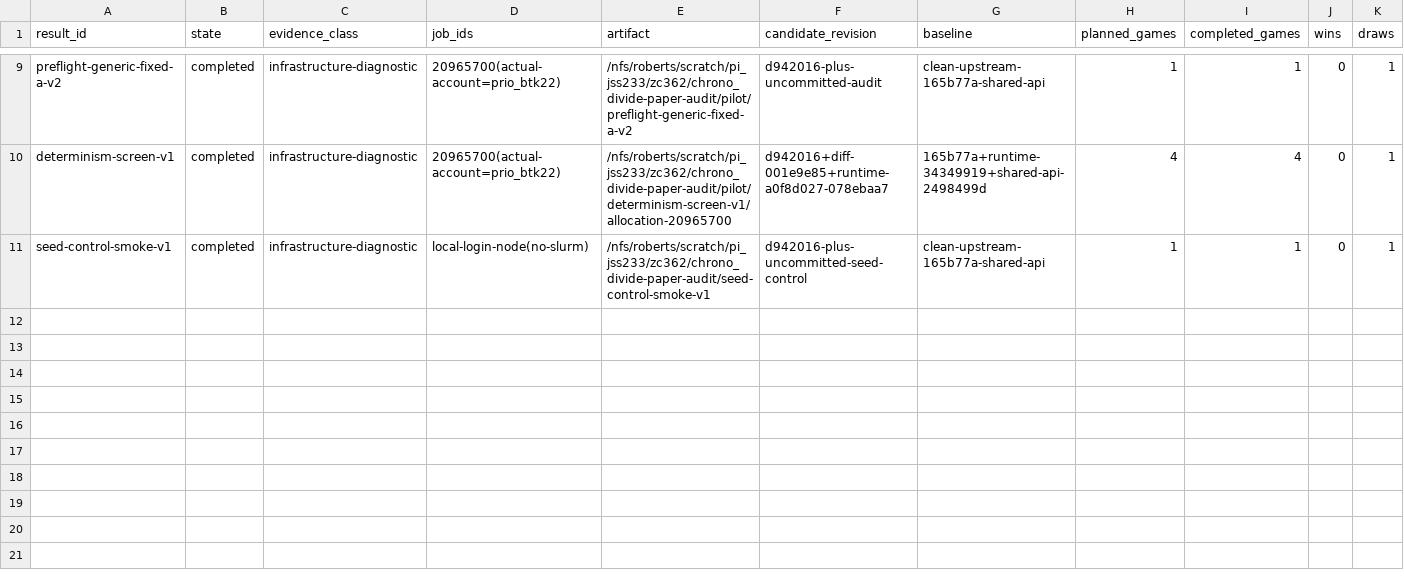
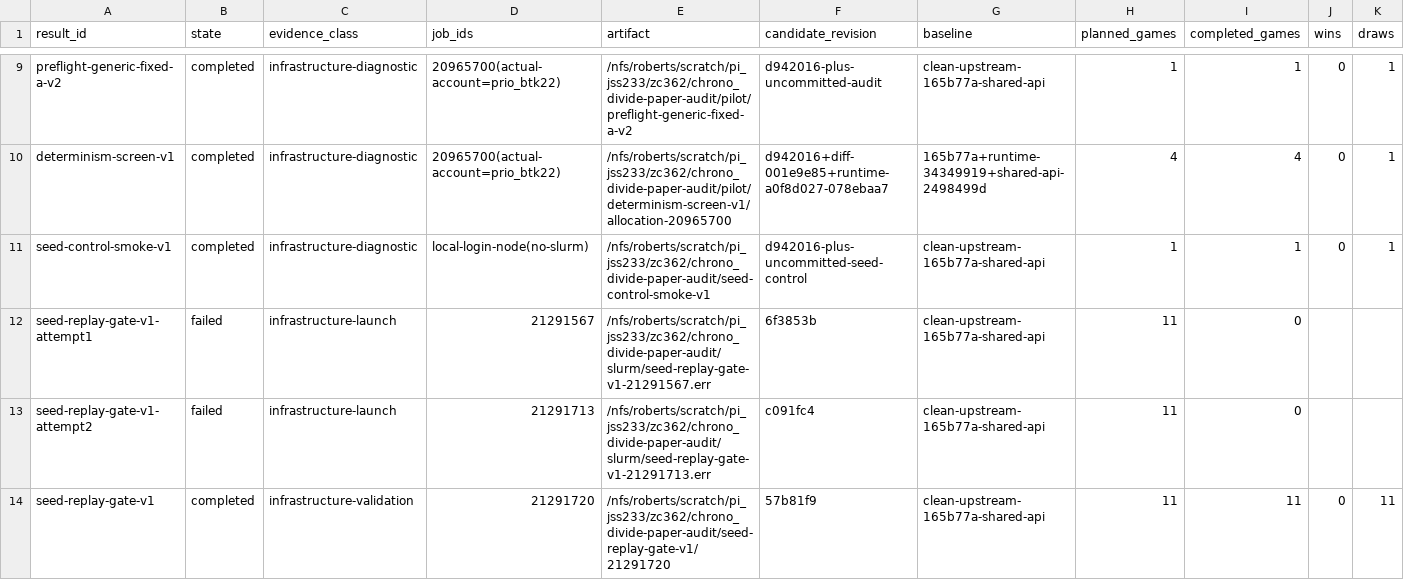
Before and after one commit to Sasha-Cui/supalosa-chronodivide-bot, a TSV file: research/RESULT_REGISTRY.tsv, drawn as a sheet; only a part is shown, gaps mark what is left out; rows hold the shown columns only; the diff names each change by its address in the sheet, - before the commit and + after, or states it on an @@ line.

Commit message:
research: record deterministic replay gate

```diff
--- a/research/RESULT_REGISTRY.tsv
+++ b/research/RESULT_REGISTRY.tsv
+row 12: seed-replay-gate-v1-attempt1 | failed | infrastructure-launch | 21291567 | /nfs/roberts/scratch/pi_jss233/zc362/chrono_divide-paper-audit/slurm/seed-replay-gate-v1-21291567.err | 6f3853b | clean-upstream-165b77a-shared-api | 11 | 0
+row 13: seed-replay-gate-v1-attempt2 | failed | infrastructure-launch | 21291713 | /nfs/roberts/scratch/pi_jss233/zc362/chrono_divide-paper-audit/slurm/seed-replay-gate-v1-21291713.err | c091fc4 | clean-upstream-165b77a-shared-api | 11 | 0
+row 14: seed-replay-gate-v1 | completed | infrastructure-validation | 21291720 | /nfs/roberts/scratch/pi_jss233/zc362/chrono_divide-paper-audit/seed-replay-gate-v1/21291720 | 57b81f9 | clean-upstream-165b77a-shared-api | 11 | 11 | 0 | 11
```
Also changed, not shown: 9 other files.
